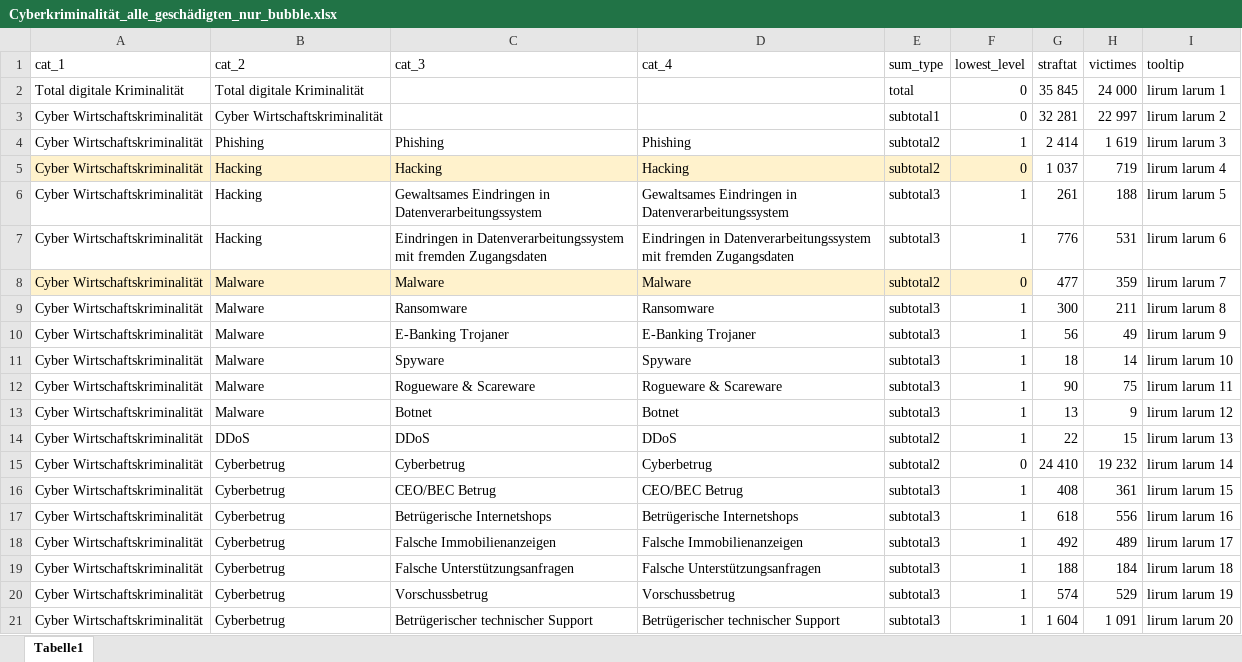
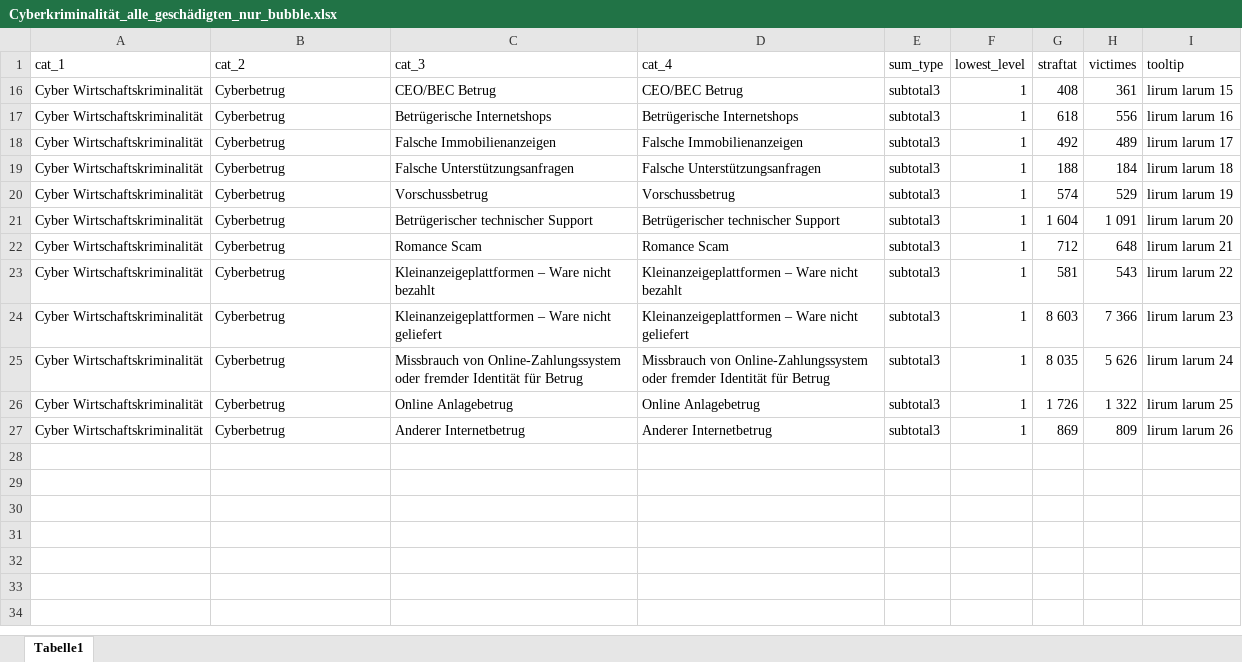
Before and after one commit to schlegeltobias/educa, an Excel workbook: Kriminalstatistik/Cyberkriminalität_alle_geschädigten_nur_bubble.xlsx, sheet Tabelle1, drawn as a sheet; only a part is shown; the shorter side is filled out with more unchanged rows; values as stored, in another font and other column widths than the file's, no borders; the diff covers the shown part only; the diff names each change by its address in the sheet, - before the commit and + after, or states it on an @@ line.

```diff
--- a/Kriminalstatistik/Cyberkriminalität_alle_geschädigten_nur_bubble.xlsx (sheet Tabelle1)
+++ b/Kriminalstatistik/Cyberkriminalität_alle_geschädigten_nur_bubble.xlsx (sheet Tabelle1)
@@ row 2 hidden: Total digitale Kriminalität | Total digitale Kriminalität |  |  | total | 0 | 35 845 | 24 000 | lirum larum 1 @@
@@ row 3 hidden: Cyber Wirtschaftskriminalität | Cyber Wirtschaftskriminalität |  |  | subtotal1 | 0 | 32 281 | 22 997 | lirum larum 2 @@
@@ row 4 hidden: Cyber Wirtschaftskriminalität | Phishing | Phishing | Phishing | subtotal2 | 1 | 2 414 | 1 619 | lirum larum 3 @@
@@ row 5 hidden: Cyber Wirtschaftskriminalität | Hacking | Hacking | Hacking | subtotal2 | 0 | 1 037 | 719 | lirum larum 4 @@
@@ row 6 hidden: Cyber Wirtschaftskriminalität | Hacking | Gewaltsames Eindringen in Datenverarbeitungssystem | Gewaltsames Eindringen in Datenverarbeitungssystem | subtotal3 | 1 | 261 | 188 | lirum larum 5 @@
@@ row 7 hidden: Cyber Wirtschaftskriminalität | Hacking | Eindringen in Datenverarbeitungssystem mit fremden Zugangsdaten | Eindringen in Datenverarbeitungssystem mit fremden Zugangsdaten | subtotal3 | 1 | 776 | 531 | lirum larum 6 @@
@@ row 8 hidden: Cyber Wirtschaftskriminalität | Malware | Malware | Malware | subtotal2 | 0 | 477 | 359 | lirum larum 7 @@
@@ row 9 hidden: Cyber Wirtschaftskriminalität | Malware | Ransomware | Ransomware | subtotal3 | 1 | 300 | 211 | lirum larum 8 @@
@@ row 10 hidden: Cyber Wirtschaftskriminalität | Malware | E-Banking Trojaner | E-Banking Trojaner | subtotal3 | 1 | 56 | 49 | lirum larum 9 @@
@@ row 11 hidden: Cyber Wirtschaftskriminalität | Malware | Spyware | Spyware | subtotal3 | 1 | 18 | 14 | lirum larum 10 @@
@@ row 12 hidden: Cyber Wirtschaftskriminalität | Malware | Rogueware & Scareware | Rogueware & Scareware | subtotal3 | 1 | 90 | 75 | lirum larum 11 @@
@@ row 13 hidden: Cyber Wirtschaftskriminalität | Malware | Botnet | Botnet | subtotal3 | 1 | 13 | 9 | lirum larum 12 @@
@@ row 14 hidden: Cyber Wirtschaftskriminalität | DDoS | DDoS | DDoS | subtotal2 | 1 | 22 | 15 | lirum larum 13 @@
@@ row 15 hidden: Cyber Wirtschaftskriminalität | Cyberbetrug | Cyberbetrug | Cyberbetrug | subtotal2 | 0 | 24 410 | 19 232 | lirum larum 14 @@
```
Also changed, not shown: 16 hidden or unhidden rows elsewhere in this sheet, 9 other files.
